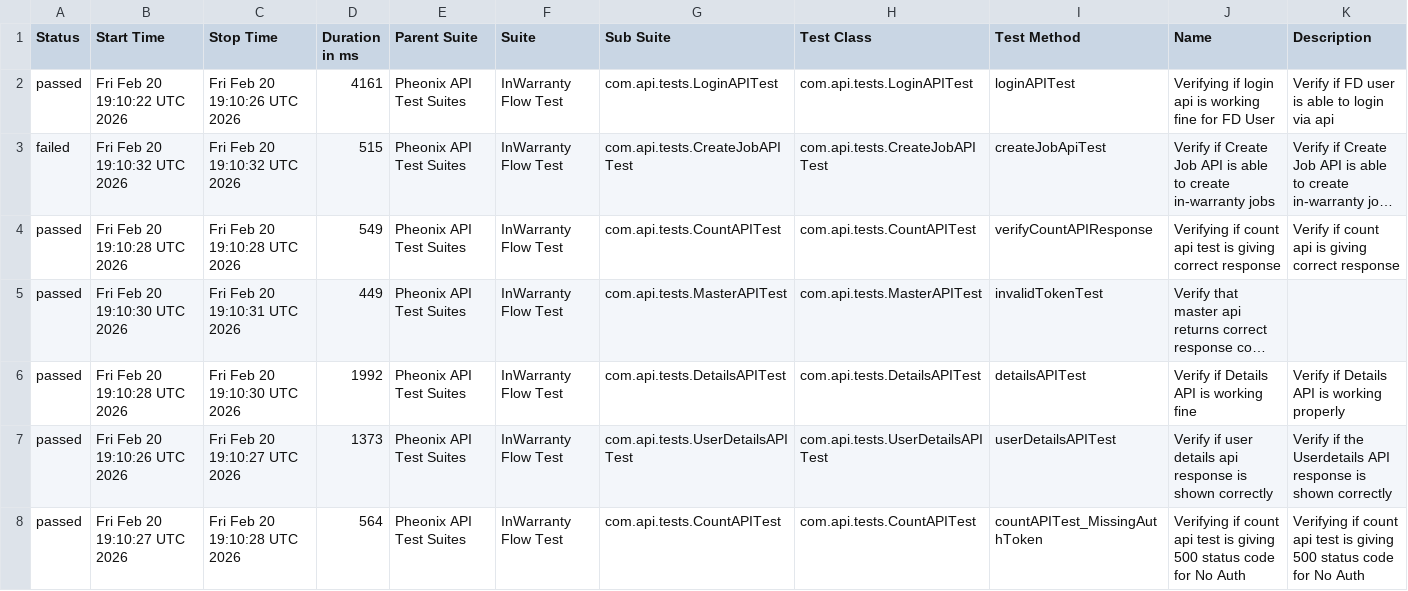
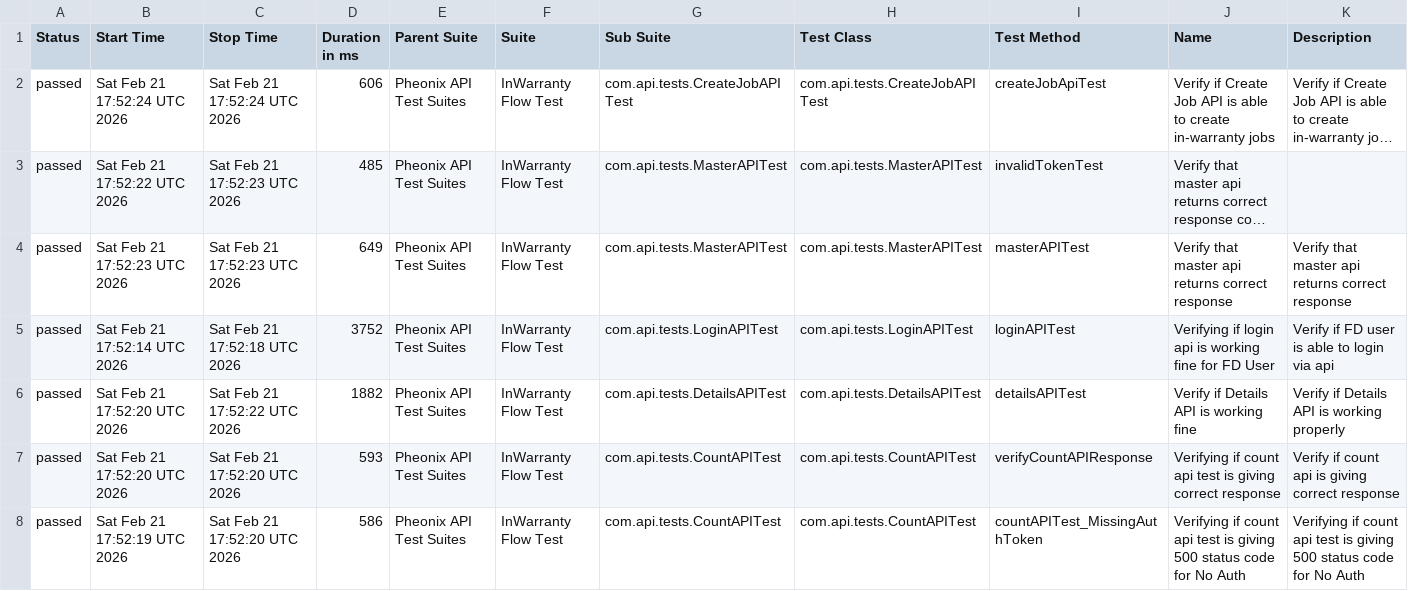
Before and after one commit to kstvds24/Phoenix-TestAutomationFrameWork, a CSV file: data/suites.csv, drawn as a sheet; only a part is shown; long unchanged cells end in …; removed rows and columns are numbered as before the commit, all else as after; the diff covers the shown part only; the diff names each change by its address in the sheet, - before the commit and + after, or states it on an @@ line.

```diff
--- a/data/suites.csv
+++ b/data/suites.csv
-row 2: passed | Fri Feb 20 19:10:22 UTC 2026 | Fri Feb 20 19:10:26 UTC 2026 | 4161 | Pheonix API Test Suites | InWarranty Flow Test | com.api.tests.LoginAPITest | com.api.tests.LoginAPITest | loginAPITest | Verifying if login api is working fine for FD User | Verify if FD user is able to login via api
-A2 (Status): failed
+A2 (Status): passed
-B2 (Start Time): Fri Feb 20 19:10:32 UTC 2026
+B2 (Start Time): Sat Feb 21 17:52:24 UTC 2026
-C2 (Stop Time): Fri Feb 20 19:10:32 UTC 2026
+C2 (Stop Time): Sat Feb 21 17:52:24 UTC 2026
-D2 (Duration in ms): 515
+D2 (Duration in ms): 606
-row 4: passed | Fri Feb 20 19:10:28 UTC 2026 | Fri Feb 20 19:10:28 UTC 2026 | 549 | Pheonix API Test Suites | InWarranty Flow Test | com.api.tests.CountAPITest | com.api.tests.CountAPITest | verifyCountAPIResponse | Verifying if count api test is giving correct response | Verify if count api is giving correct response
-B3 (Start Time): Fri Feb 20 19:10:30 UTC 2026
+B3 (Start Time): Sat Feb 21 17:52:22 UTC 2026
-C3 (Stop Time): Fri Feb 20 19:10:31 UTC 2026
+C3 (Stop Time): Sat Feb 21 17:52:23 UTC 2026
-D3 (Duration in ms): 449
+D3 (Duration in ms): 485
+row 4: passed | Sat Feb 21 17:52:23 UTC 2026 | Sat Feb 21 17:52:23 UTC 2026 | 649 | Pheonix API Test Suites | InWarranty Flow Test | com.api.tests.MasterAPITest | com.api.tests.MasterAPITest | masterAPITest | Verify that master api returns correct response | Verify that master api returns correct response
+row 5: passed | Sat Feb 21 17:52:14 UTC 2026 | Sat Feb 21 17:52:18 UTC 2026 | 3752 | Pheonix API Test Suites | InWarranty Flow Test | com.api.tests.LoginAPITest | com.api.tests.LoginAPITest | loginAPITest | Verifying if login api is working fine for FD User | Verify if FD user is able to login via api
-B6 (Start Time): Fri Feb 20 19:10:28 UTC 2026
+B6 (Start Time): Sat Feb 21 17:52:20 UTC 2026
-C6 (Stop Time): Fri Feb 20 19:10:30 UTC 2026
+C6 (Stop Time): Sat Feb 21 17:52:22 UTC 2026
-D6 (Duration in ms): 1992
+D6 (Duration in ms): 1882
-B7 (Start Time): Fri Feb 20 19:10:26 UTC 2026
+B7 (Start Time): Sat Feb 21 17:52:20 UTC 2026
-C7 (Stop Time): Fri Feb 20 19:10:27 UTC 2026
+C7 (Stop Time): Sat Feb 21 17:52:20 UTC 2026
-D7 (Duration in ms): 1373
+D7 (Duration in ms): 593
-G7 (Sub Suite): com.api.tests.UserDetailsAPITest
+G7 (Sub Suite): com.api.tests.CountAPITest
-H7 (Test Class): com.api.tests.UserDetailsAPITest
+H7 (Test Class): com.api.tests.CountAPITest
-I7 (Test Method): userDetailsAPITest
+I7 (Test Method): verifyCountAPIResponse
-J7 (Name): Verify if user details api response is shown correctly
+J7 (Name): Verifying if count api test is giving correct response
-K7 (Description): Verify if the Userdetails API response is shown correctly
+K7 (Description): Verify if count api is giving correct response
-B8 (Start Time): Fri Feb 20 19:10:27 UTC 2026
+B8 (Start Time): Sat Feb 21 17:52:19 UTC 2026
-C8 (Stop Time): Fri Feb 20 19:10:28 UTC 2026
+C8 (Stop Time): Sat Feb 21 17:52:20 UTC 2026
-D8 (Duration in ms): 564
+D8 (Duration in ms): 586
```
Also changed, not shown: 8 edited cells elsewhere in this file, data/behaviors.csv, 58 other files.
